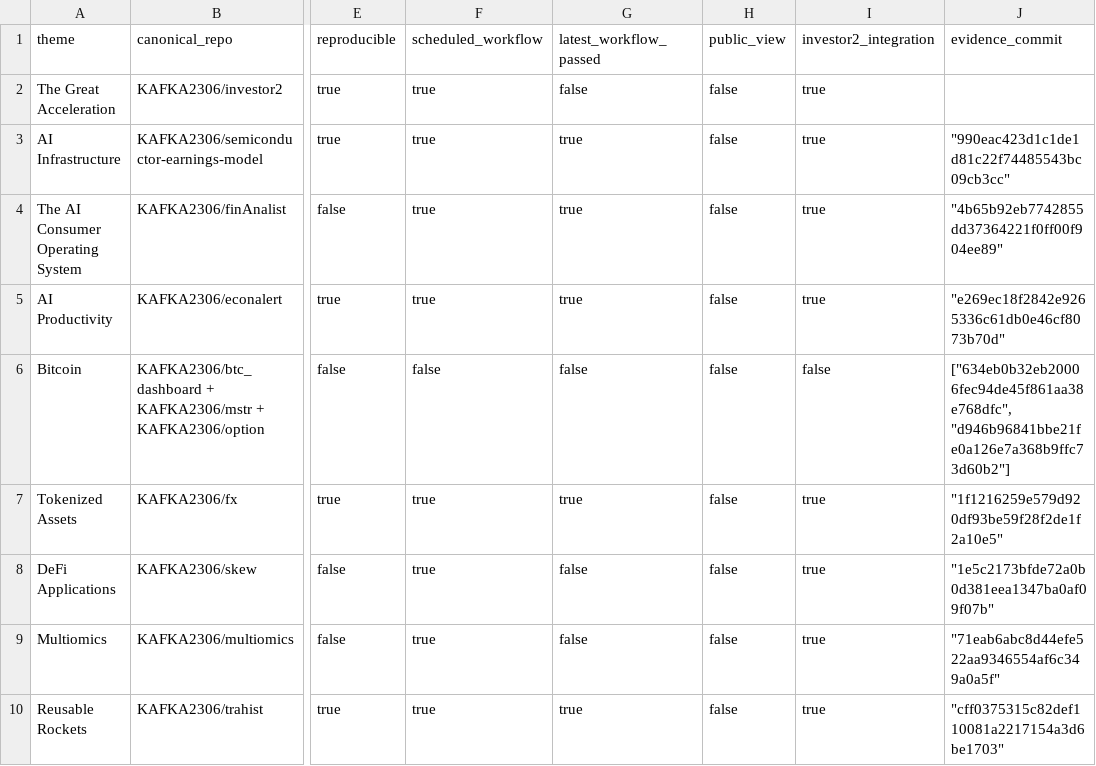
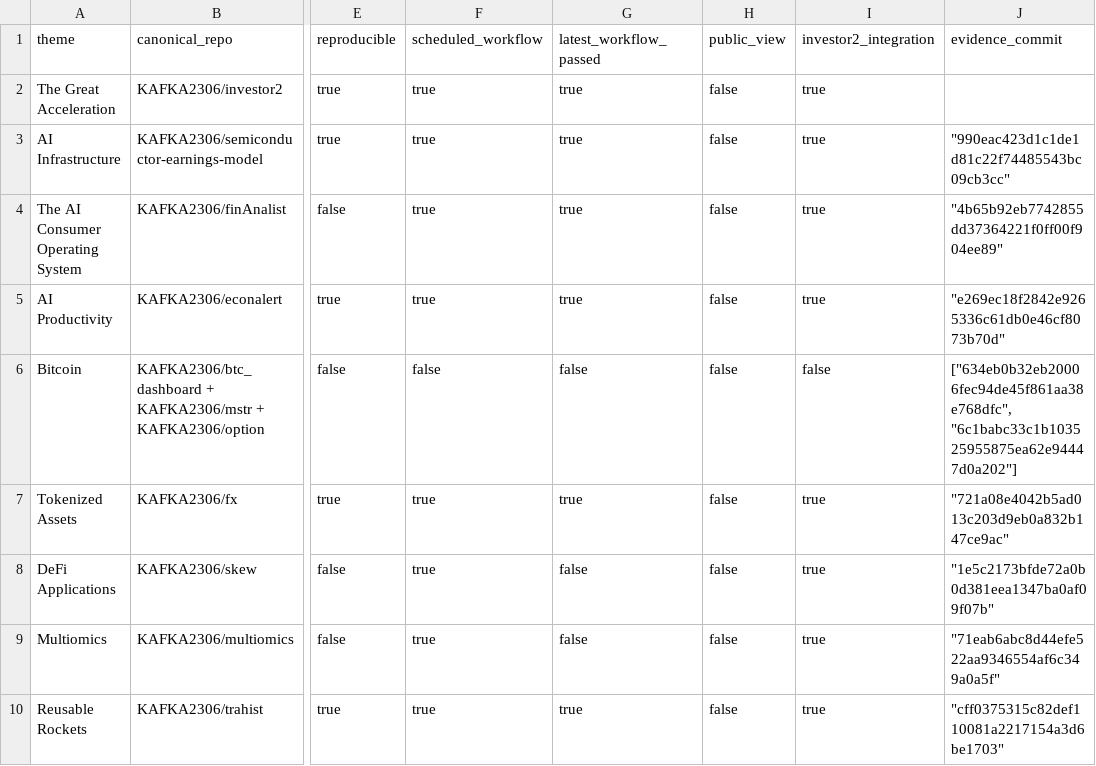
Before and after one commit to KAFKA2306/investor2, a CSV file: api/v1/ark-big-ideas/repository-coverage.csv, drawn as a sheet; only a part is shown, gaps mark what is left out; the diff names each change by its address in the sheet, - before the commit and + after, or states it on an @@ line.

```diff
--- a/api/v1/ark-big-ideas/repository-coverage.csv
+++ b/api/v1/ark-big-ideas/repository-coverage.csv
-G2 (latest_workflow_passed): false
+G2 (latest_workflow_passed): true
-J6 (evidence_commit): ["634eb0b32eb20006fec94de45f861aa38e768dfc", "d946b96841bbe21fe0a126e7a368b9ffc73d60b2"]
+J6 (evidence_commit): ["634eb0b32eb20006fec94de45f861aa38e768dfc", "6c1babc33c1b103525955875ea62e94447d0a202"]
-J7 (evidence_commit): "1f1216259e579d920df93be59f28f2de1f2a10e5"
+J7 (evidence_commit): "721a08e4042b5ad013c203d9eb0a832b147ce9ac"
```
Also changed, not shown: 10 other files.
